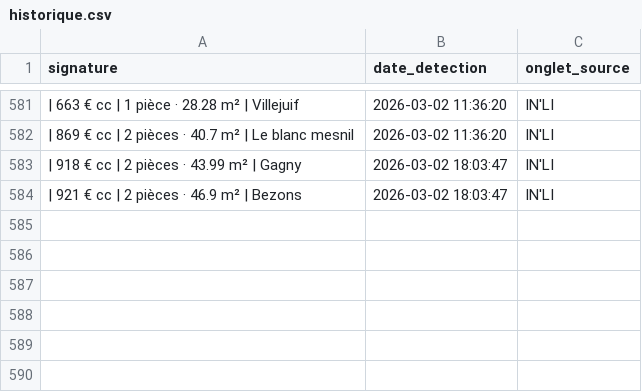
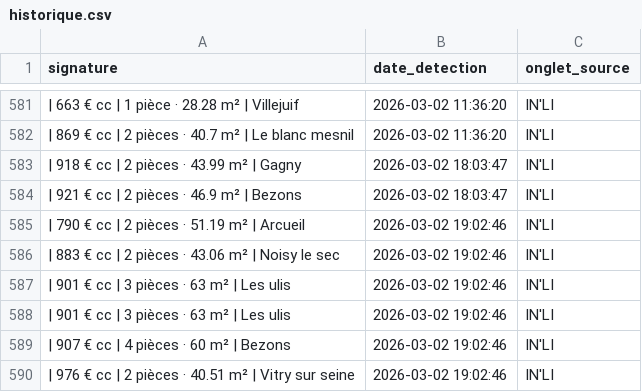
Before and after one commit to Yagalo2004/alin-bot, a CSV file: historique.csv, drawn as a sheet; only a part is shown, gaps mark what is left out; the diff names each change by its address in the sheet, - before the commit and + after, or states it on an @@ line.

Commit message:
Mise à jour des offres vues

```diff
--- a/historique.csv
+++ b/historique.csv
+row 585: | 790 € cc | 2 pièces · 51.19 m² | Arcueil | 2026-03-02 19:02:46 | IN'LI
+row 586: | 883 € cc | 2 pièces · 43.06 m² | Noisy le sec | 2026-03-02 19:02:46 | IN'LI
+row 587: | 901 € cc | 3 pièces · 63 m² | Les ulis | 2026-03-02 19:02:46 | IN'LI
+row 588: | 901 € cc | 3 pièces · 63 m² | Les ulis | 2026-03-02 19:02:46 | IN'LI
+row 589: | 907 € cc | 4 pièces · 60 m² | Bezons | 2026-03-02 19:02:46 | IN'LI
+row 590: | 976 € cc | 2 pièces · 40.51 m² | Vitry sur seine | 2026-03-02 19:02:46 | IN'LI
```
